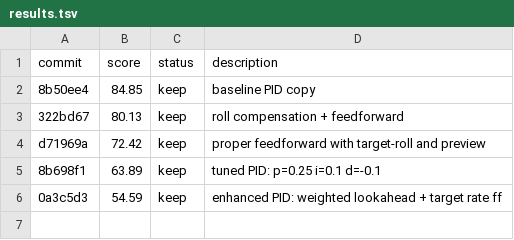
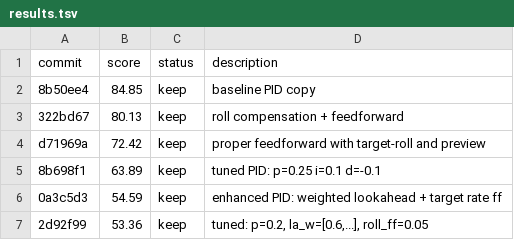
Before and after one commit to jkwonn/comma-autoresearch, a TSV file: results.tsv, drawn as a sheet; the diff names each change by its address in the sheet, - before the commit and + after, or states it on an @@ line.

Commit message:
log score: 53.36

```diff
--- a/results.tsv
+++ b/results.tsv
+row 7: 2d92f99 | 53.36 | keep | tuned: p=0.2, la_w=[0.6,...], roll_ff=0.05
```
